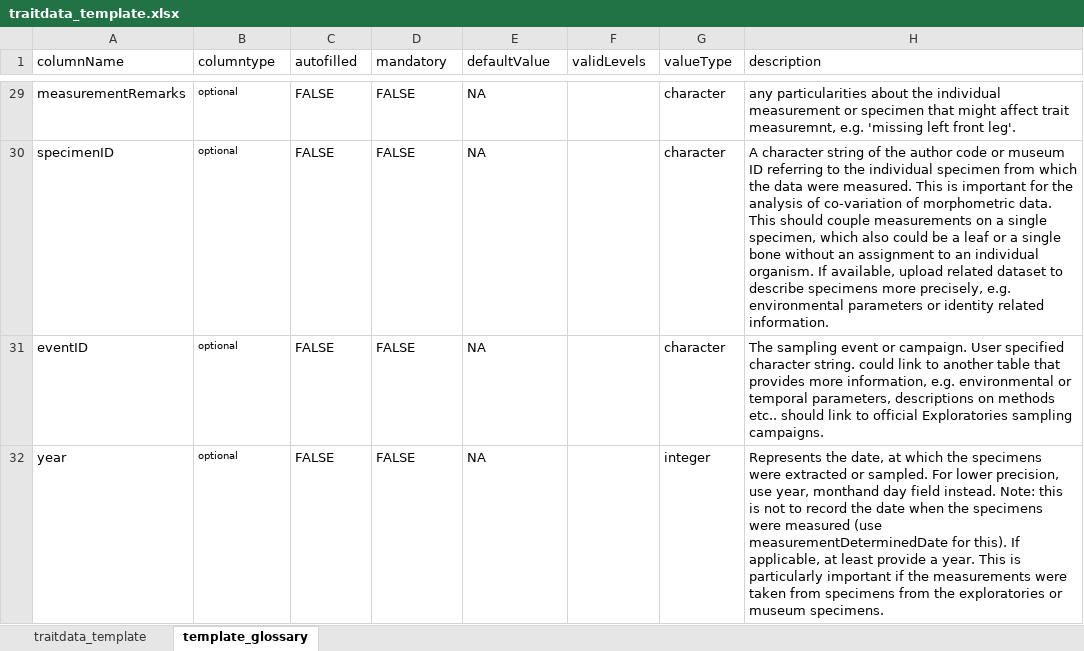
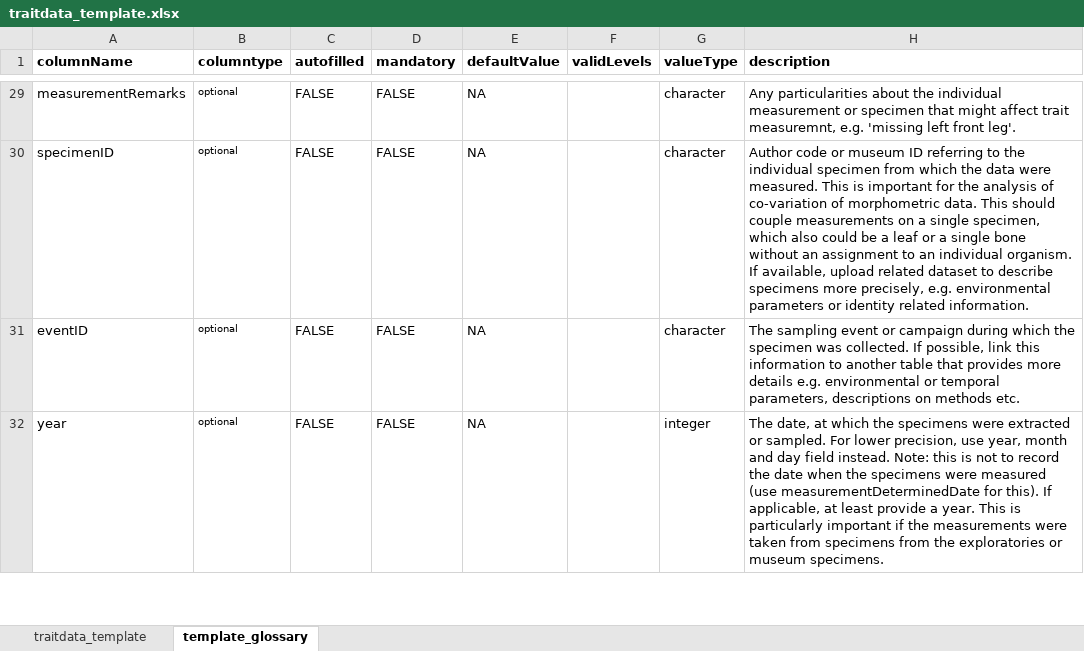
Before and after one commit to fdschneider/bexis_traits, an Excel workbook: traitdata_template.xlsx, sheet template_glossary, drawn as a sheet; only a part is shown, gaps mark what is left out; values as stored, in another font and other column widths than the file's, no borders; the diff covers the shown part only; the diff names each change by its address in the sheet, - before the commit and + after, or states it on an @@ line.

Commit message:
Minor corrections to the traitdata_template file.

```diff
--- a/traitdata_template.xlsx (sheet template_glossary)
+++ b/traitdata_template.xlsx (sheet template_glossary)
-A1:H1 bold: off
+A1:H1 bold: on
-H29 (description): any particularities about…
+H29 (description): Any particularities about…
-H30 (description): A character string of the author code or…
+H30 (description): Author code or…
-H31 (description): …event or campaign. User specified character string. could link to another table that provides more information, e.g. environmental or temporal parameters, descriptions on methods etc.. should link to official Exploratories sampling campaigns.
+H31 (description): …event or campaign during which the specimen was collected. If possible, link this information to another table that provides more details e.g. environmental or temporal parameters, descriptions on methods etc.
-H32 (description): Represents the date, at which the specimens were extracted or sampled. For lower precision, use year, monthand day field…
+H32 (description): The date, at which the specimens were extracted or sampled. For lower precision, use year, month and day field…
```
Also changed, not shown: 26 edited cells elsewhere in this sheet.
